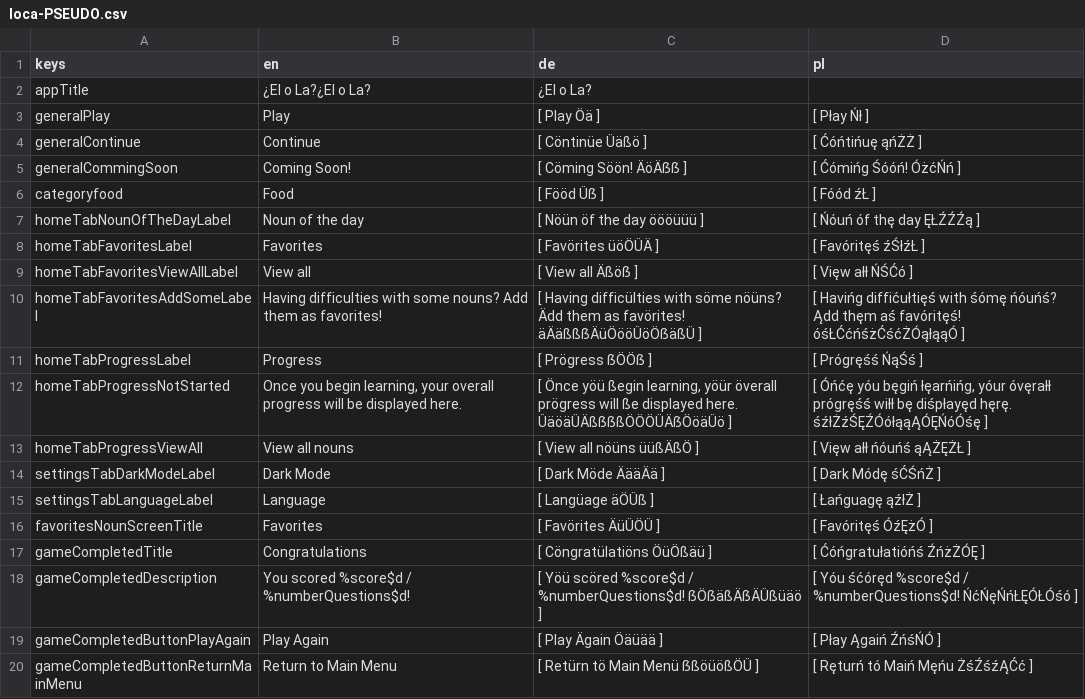
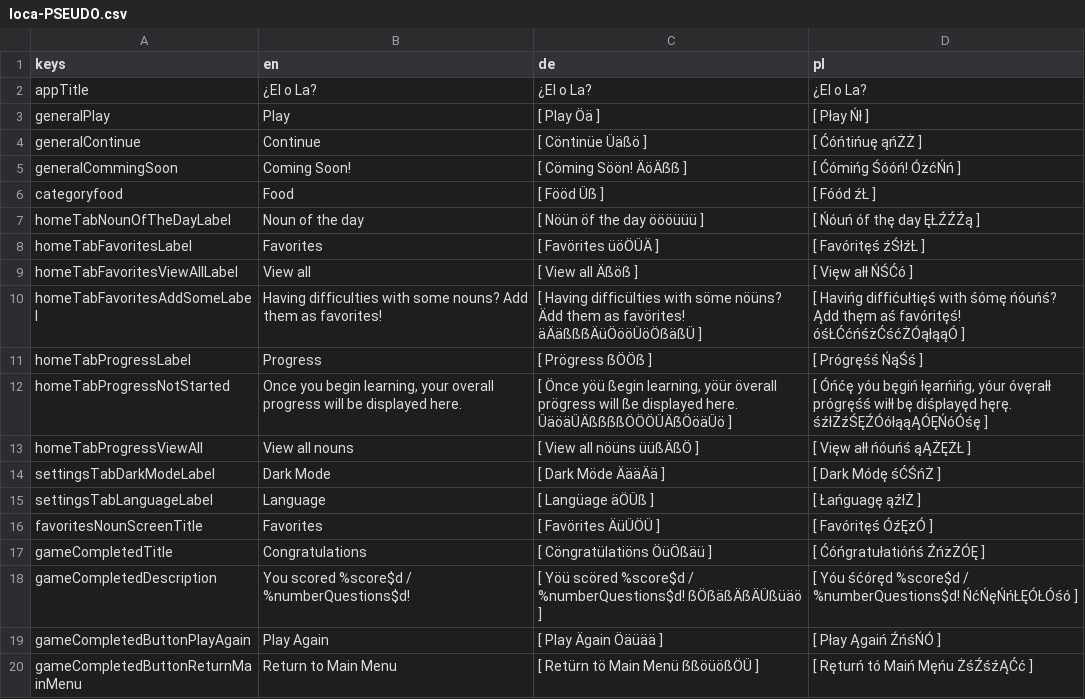
Before and after one commit to defuncart/elola, a CSV file: assets_dev/loca/loca-PSEUDO.csv, drawn as a sheet.

Commit message:
Fix loca.

```diff
--- a/assets_dev/loca/loca-PSEUDO.csv
+++ b/assets_dev/loca/loca-PSEUDO.csv
@@ -1,3 +1,3 @@
 keys;en;de;pl
-appTitle;¿El o La?¿El o La?;¿El o La?
+appTitle;¿El o La?;¿El o La?;¿El o La?
 generalPlay;Play;[ Play Öä ];[ Płay Ńł ]
```
Also changed, not shown: 1 other file.
